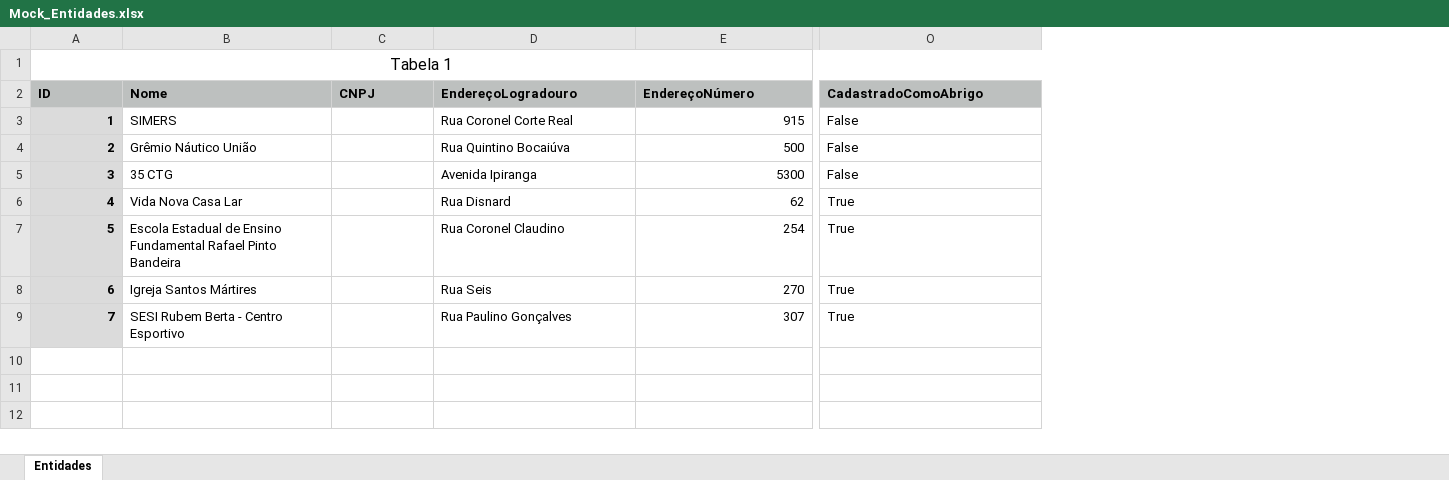
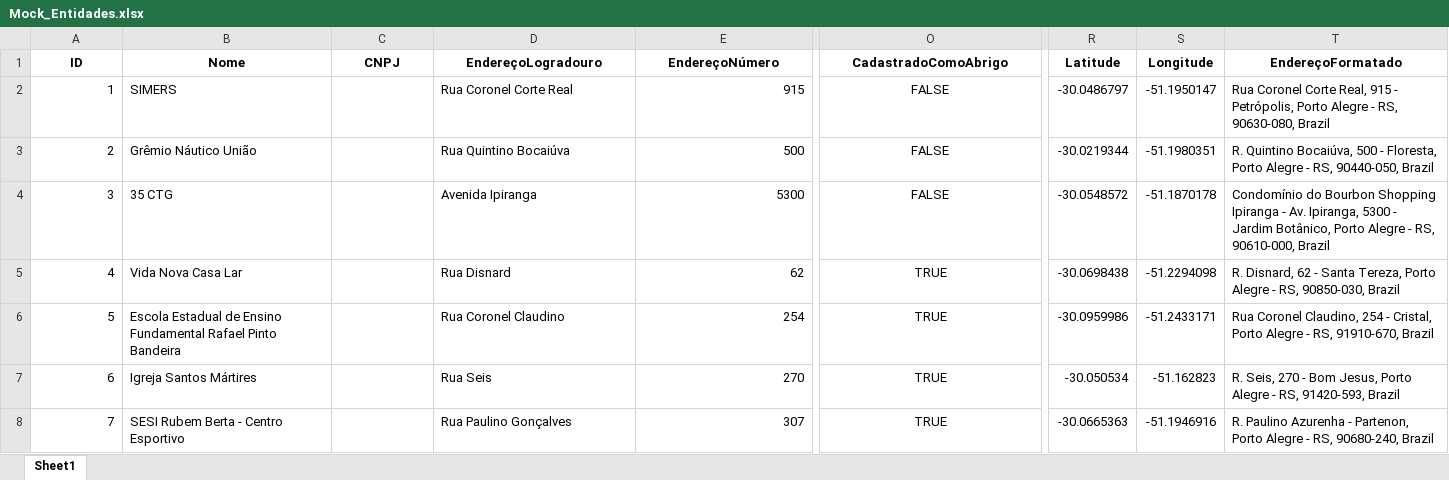
Before and after one commit to amanda-grp/alvin-maratona-rs, an Excel workbook: alvinbot/data/tables/Mock_Entidades.xlsx, sheet Sheet1, drawn as a sheet; only a part is shown, gaps mark what is left out; values as stored, in another font and other column widths than the file's, no borders; removed rows and columns are numbered as before the commit, all else as after; rows hold the shown columns only; the diff covers the shown part only; the diff names each change by its address in the sheet, - before the commit and + after, or states it on an @@ line.

Commit message:
[feat] added geocoded mock data

```diff
--- a/alvinbot/data/tables/Mock_Entidades.xlsx (sheet Sheet1)
+++ b/alvinbot/data/tables/Mock_Entidades.xlsx (sheet Sheet1)
-sheet tab: Entidades
+sheet tab: Sheet1
+column R (Latitude), rows 2-8: -30.0486797 | -30.0219344 | -30.0548572 | -30.0698438 | -30.0959986 | -30.050534 | -30.0665363
+column S (Longitude), rows 2-8: -51.1950147 | -51.1980351 | -51.1870178 | -51.2294098 | -51.2433171 | -51.162823 | -51.1946916
+column T (EndereçoFormatado), rows 2-8: Rua Coronel Corte Real, 915 - Petrópolis, Porto Alegre - RS, 90630-080, Brazil | R. Quintino Bocaiúva, 500 - Floresta, Porto Alegre - RS, 90440-050, Brazil | Condomínio do Bourbon Shopping Ipiranga - Av. Ipiranga, 5300 - Jardim Botânico, Porto Alegre - RS, 90610-000, Brazil | R. Disnard, 62 - Santa Tereza, Porto Alegre - RS, 90850-030, Brazil | Rua Coronel Claudino, 254 - Cristal, Porto Alegre - RS, 91910-670, Brazil | R. Seis, 270 - Bom Jesus, Porto Alegre - RS, 91420-593, Brazil | R. Paulino Azurenha - Partenon, Porto Alegre - RS, 90680-240, Brazil
-row 1: Tabela 1
@@ A1:O1 alignment: left → center, fill: #BDC0BF → none @@
@@ A2:A8 fill: #DBDBDB → none, bold: on → off @@
-O2:O4 (CadastradoComoAbrigo): False
+O2:O4 (CadastradoComoAbrigo): FALSE
-O2:O8 alignment: left
+O2:O8 alignment: center
-O5:O8 (CadastradoComoAbrigo): True
+O5:O8 (CadastradoComoAbrigo): TRUE
```
Also changed, not shown: cell formats elsewhere in this sheet.
